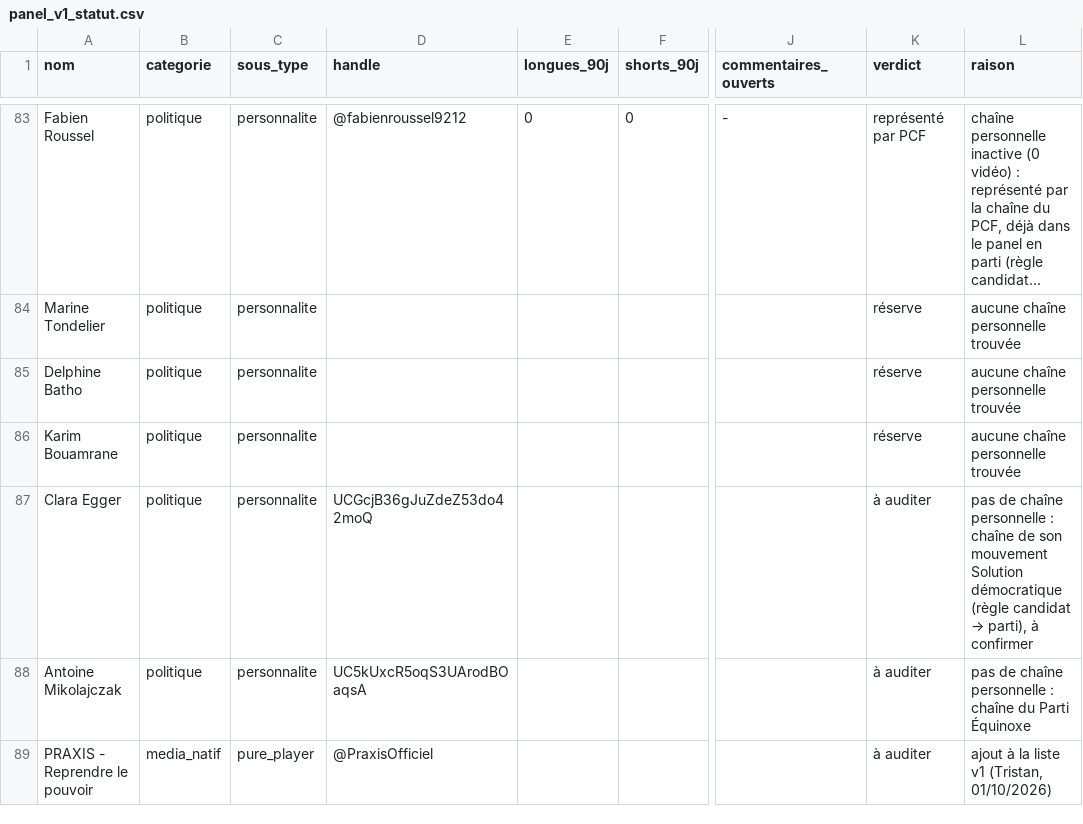
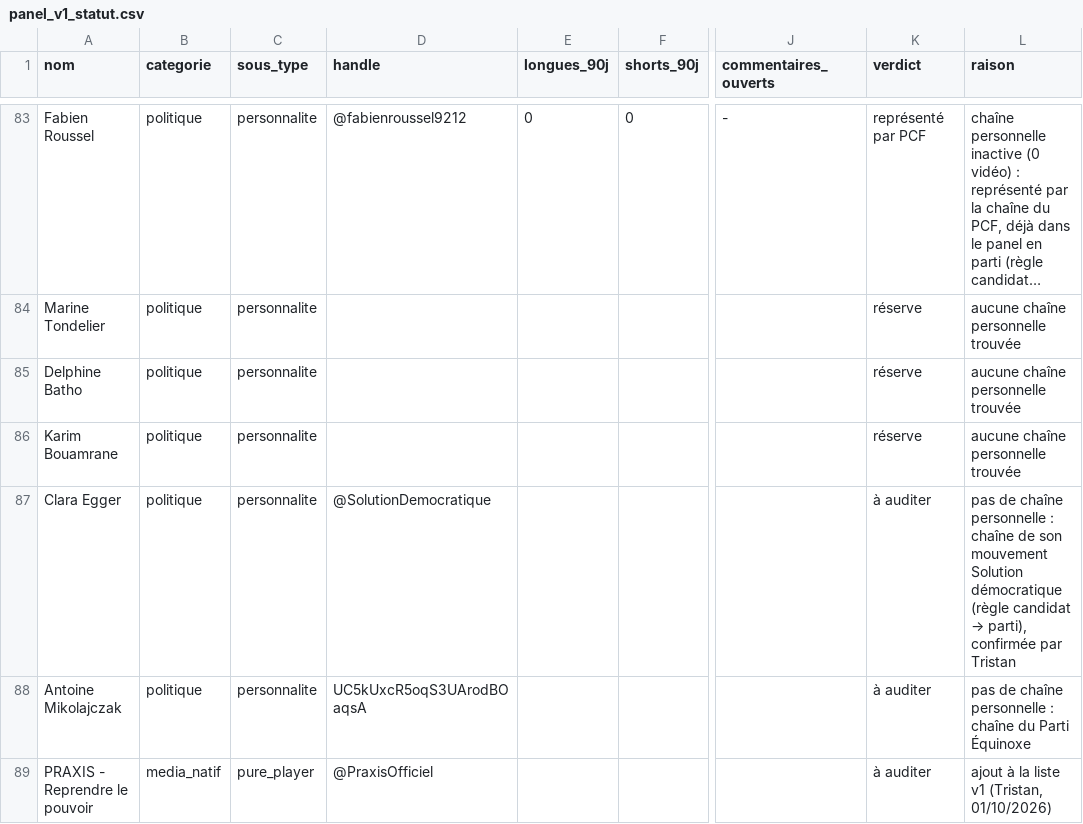
Before and after one commit to tristansimon1234/political-violence, a CSV file: panel/panel_v1_statut.csv, drawn as a sheet; only a part is shown, gaps mark what is left out; long unchanged cells end in …; the diff names each change by its address in the sheet, - before the commit and + after, or states it on an @@ line.

```diff
--- a/panel/panel_v1_statut.csv
+++ b/panel/panel_v1_statut.csv
-D87 (handle): UCGcjB36gJuZdeZ53do42moQ
+D87 (handle): @SolutionDemocratique
-L87 (raison): …→ parti), à confirmer
+L87 (raison): …→ parti), confirmée par Tristan
```
